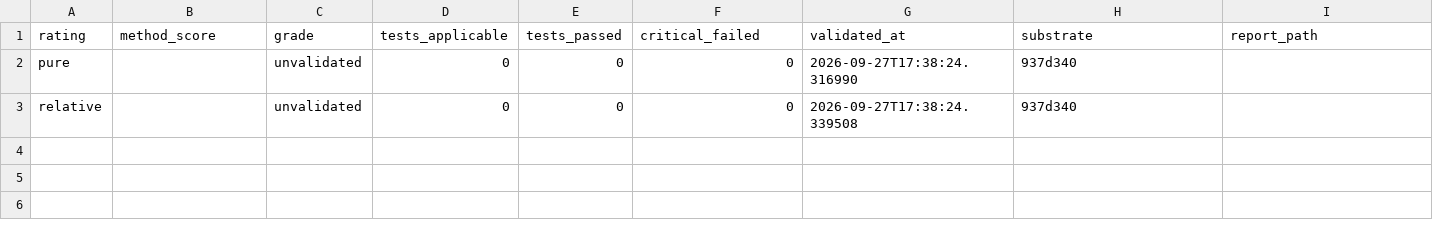
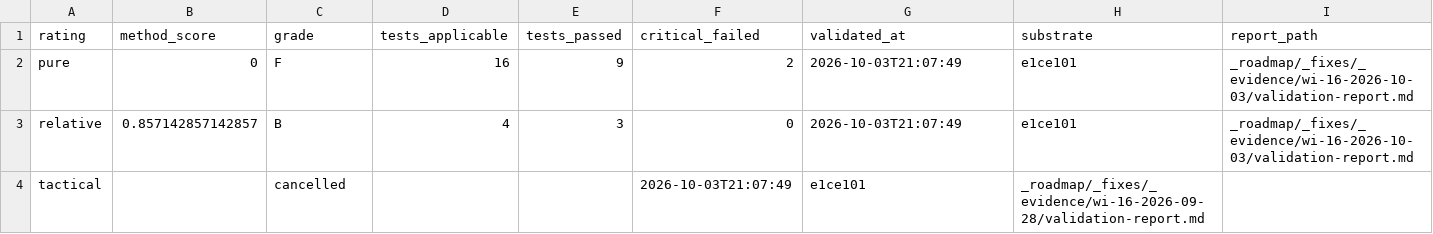
Before and after one commit to JustinClarke/off-the-pace, a CSV file: transform/seeds/driver_isolation_method_scores.csv, drawn as a sheet.

Commit message:
Update driver isolation validation and model manifests

```diff
--- a/transform/seeds/driver_isolation_method_scores.csv
+++ b/transform/seeds/driver_isolation_method_scores.csv
@@ -1,3 +1,4 @@
 rating,method_score,grade,tests_applicable,tests_passed,critical_failed,validated_at,substrate,report_path
-pure,,unvalidated,0,0,0,2026-09-27T17:38:24.316990,937d340,
-relative,,unvalidated,0,0,0,2026-09-27T17:38:24.339508,937d340,
+pure,0,F,16,9,2,2026-10-03T21:07:49,e1ce101,_roadmap/_fixes/_evidence/wi-16-2026-10-03/validation-report.md
+relative,0.857142857142857,B,4,3,0,2026-10-03T21:07:49,e1ce101,_roadmap/_fixes/_evidence/wi-16-2026-10-03/validation-report.md
+tactical,,cancelled,,,2026-10-03T21:07:49,e1ce101,_roadmap/_fixes/_evidence/wi-16-2026-09-28/validation-report.md
```
Also changed, not shown: 9 other files.
